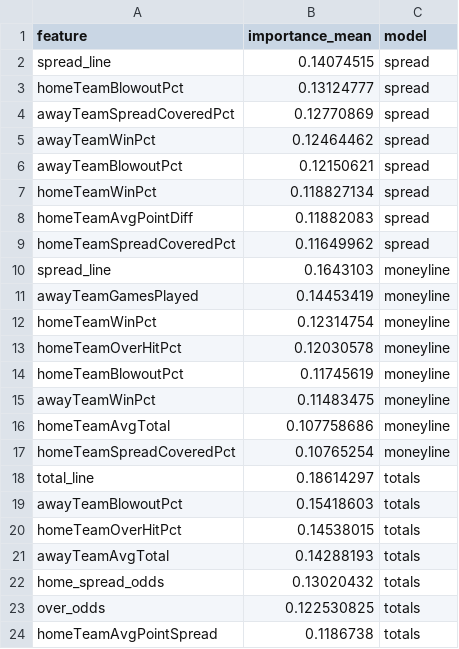
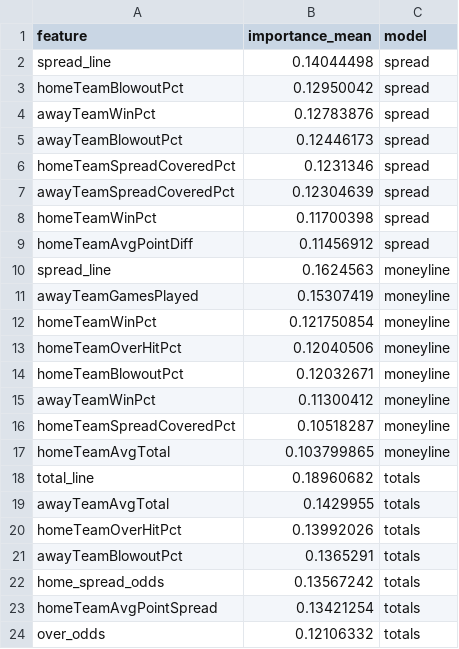
Before and after one commit to gmalbert/nfl-predictions, a CSV file: data_files/model_feature_importances.csv, drawn as a sheet.

```diff
--- a/data_files/model_feature_importances.csv
+++ b/data_files/model_feature_importances.csv
@@ -1,24 +1,24 @@
 feature,importance_mean,model
-spread_line,0.14074515,spread
-homeTeamBlowoutPct,0.13124777,spread
-awayTeamSpreadCoveredPct,0.12770869,spread
-awayTeamWinPct,0.12464462,spread
-awayTeamBlowoutPct,0.12150621,spread
-homeTeamWinPct,0.118827134,spread
-homeTeamAvgPointDiff,0.11882083,spread
-homeTeamSpreadCoveredPct,0.11649962,spread
-spread_line,0.1643103,moneyline
-awayTeamGamesPlayed,0.14453419,moneyline
-homeTeamWinPct,0.12314754,moneyline
-homeTeamOverHitPct,0.12030578,moneyline
-homeTeamBlowoutPct,0.11745619,moneyline
-awayTeamWinPct,0.11483475,moneyline
-homeTeamAvgTotal,0.107758686,moneyline
-homeTeamSpreadCoveredPct,0.10765254,moneyline
-total_line,0.18614297,totals
-awayTeamBlowoutPct,0.15418603,totals
-homeTeamOverHitPct,0.14538015,totals
-awayTeamAvgTotal,0.14288193,totals
-home_spread_odds,0.13020432,totals
-over_odds,0.122530825,totals
-homeTeamAvgPointSpread,0.1186738,totals
+spread_line,0.14044498,spread
+homeTeamBlowoutPct,0.12950042,spread
+awayTeamWinPct,0.12783876,spread
+awayTeamBlowoutPct,0.12446173,spread
+homeTeamSpreadCoveredPct,0.1231346,spread
+awayTeamSpreadCoveredPct,0.12304639,spread
+homeTeamWinPct,0.11700398,spread
+homeTeamAvgPointDiff,0.11456912,spread
+spread_line,0.1624563,moneyline
+awayTeamGamesPlayed,0.15307419,moneyline
+homeTeamWinPct,0.121750854,moneyline
+homeTeamOverHitPct,0.12040506,moneyline
+homeTeamBlowoutPct,0.12032671,moneyline
+awayTeamWinPct,0.11300412,moneyline
+homeTeamSpreadCoveredPct,0.10518287,moneyline
+homeTeamAvgTotal,0.103799865,moneyline
+total_line,0.18960682,totals
+awayTeamAvgTotal,0.1429955,totals
+homeTeamOverHitPct,0.13992026,totals
+awayTeamBlowoutPct,0.1365291,totals
+home_spread_odds,0.13567242,totals
+homeTeamAvgPointSpread,0.13421254,totals
+over_odds,0.12106332,totals
```
Also changed, not shown: data_files/nfl_games_historical.csv, 3 other files.
